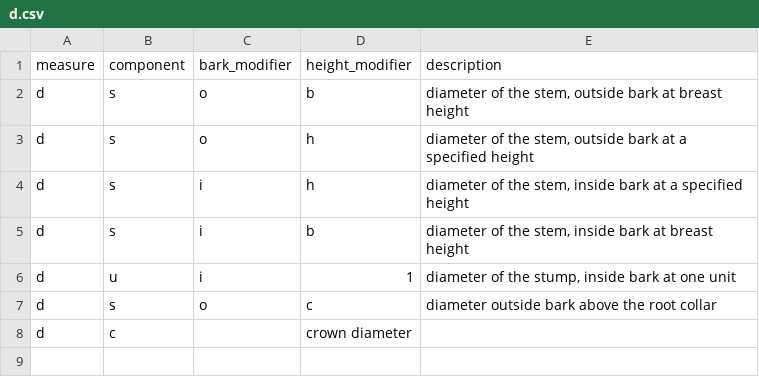
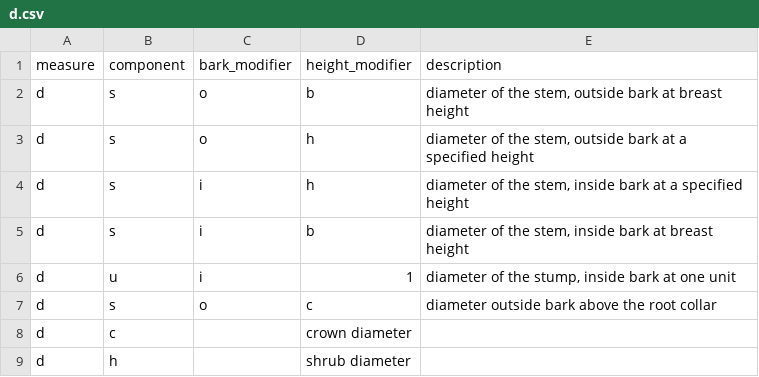
Before and after one commit to allometric/allometric, a CSV file: inst/variable_defs/d.csv, drawn as a sheet; the diff names each change by its address in the sheet, - before the commit and + after, or states it on an @@ line.

```diff
--- a/inst/variable_defs/d.csv
+++ b/inst/variable_defs/d.csv
+row 9: d | h |  | shrub diameter
```
Also changed, not shown: inst/model_ids.csv, inst/variable_defs/h.csv, 6 other files.
